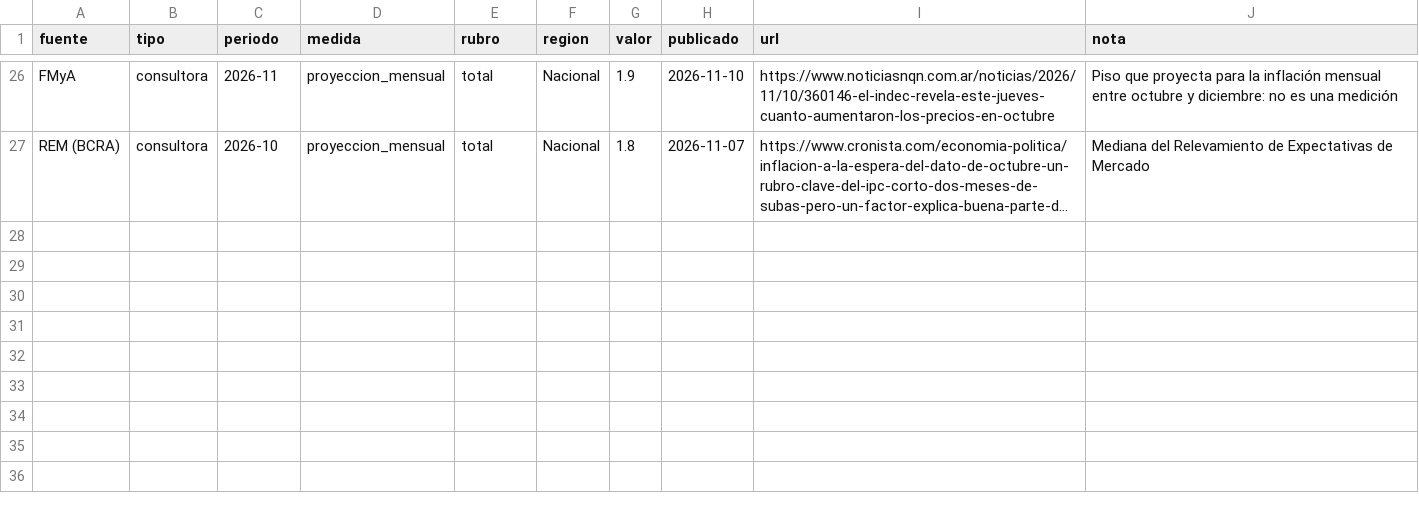
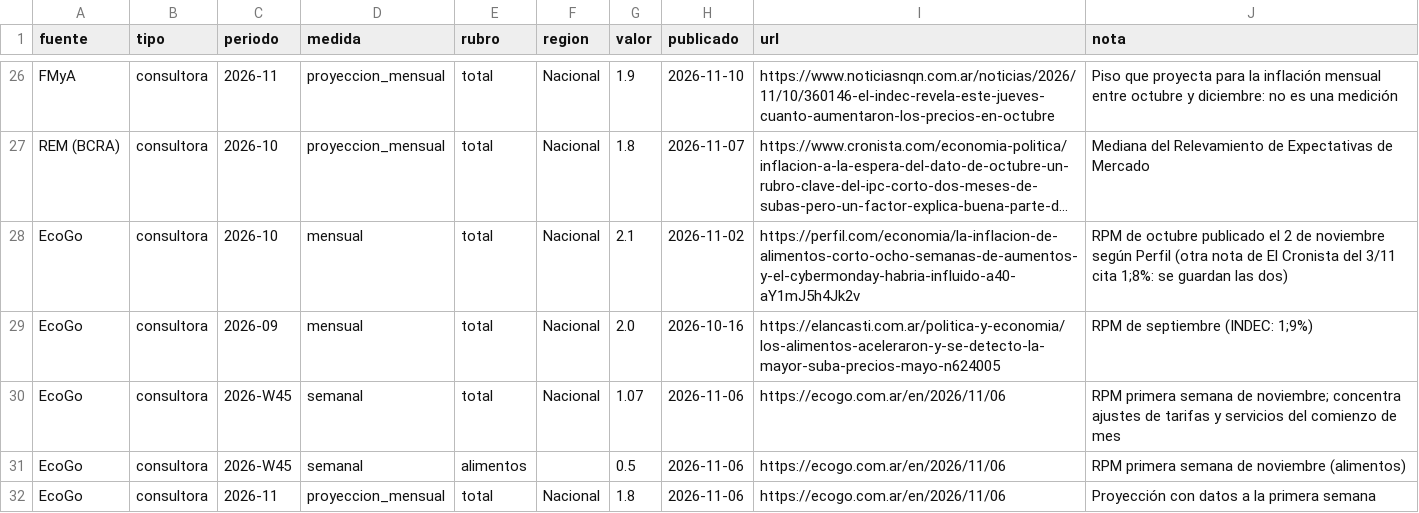
Before and after one commit to tadeobessega/ipceer, a CSV file: config/externos.csv, drawn as a sheet; only a part is shown, gaps mark what is left out; long unchanged cells end in …; the diff names each change by its address in the sheet, - before the commit and + after, or states it on an @@ line.

```diff
--- a/config/externos.csv
+++ b/config/externos.csv
+row 28: EcoGo | consultora | 2026-10 | mensual | total | Nacional | 2.1 | 2026-11-02 | https://perfil.com/economia/la-inflacion-de-alimentos-corto-ocho-semanas-de-aumentos-y-el-cybermonday-habria-influido-a40-aY1mJ5h4Jk2v | RPM de octubre publicado el 2 de noviembre según Perfil (otra nota de El Cronista del 3/11 cita 1;8%: se guardan las dos)
+row 29: EcoGo | consultora | 2026-09 | mensual | total | Nacional | 2.0 | 2026-10-16 | https://elancasti.com.ar/politica-y-economia/los-alimentos-aceleraron-y-se-detecto-la-mayor-suba-precios-mayo-n624005 | RPM de septiembre (INDEC: 1;9%)
+row 30: EcoGo | consultora | 2026-W45 | semanal | total | Nacional | 1.07 | 2026-11-06 | https://ecogo.com.ar/en/2026/11/06 | RPM primera semana de noviembre; concentra ajustes de tarifas y servicios del comienzo de mes
+row 31: EcoGo | consultora | 2026-W45 | semanal | alimentos |  | 0.5 | 2026-11-06 | https://ecogo.com.ar/en/2026/11/06 | RPM primera semana de noviembre (alimentos)
+row 32: EcoGo | consultora | 2026-11 | proyeccion_mensual | total | Nacional | 1.8 | 2026-11-06 | https://ecogo.com.ar/en/2026/11/06 | Proyección con datos a la primera semana
```
Also changed, not shown: 10 other files.
